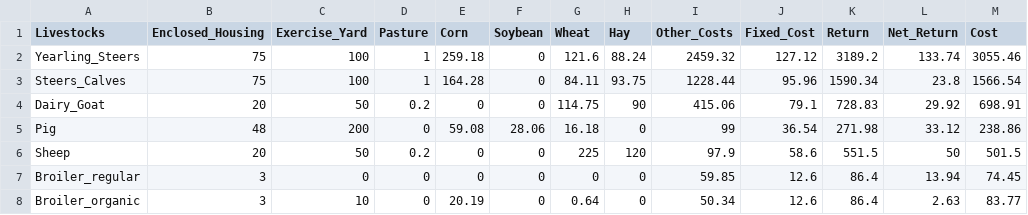
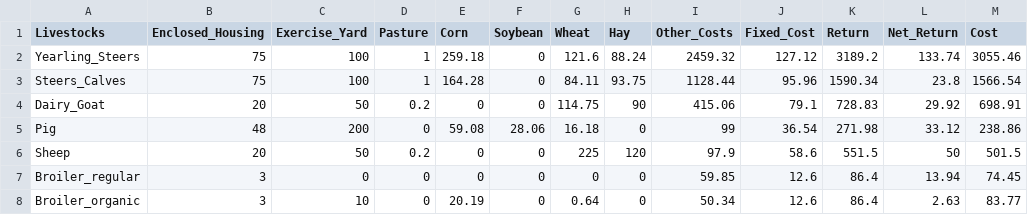
Before and after one commit to Quesadius/FarmOpt, a CSV file: LiveStock1.csv, drawn as a sheet.

Commit message:
Update LiveStock1.csv

```diff
--- a/LiveStock1.csv
+++ b/LiveStock1.csv
@@ -2,3 +2,3 @@ Livestocks,Enclosed_Housing,Exercise_Yard,Pasture,Corn,Soybean,Wheat,Hay,Other_C
 Yearling_Steers,75,100,1,259.18,0,121.6,88.24,2459.32,127.12,3189.2,133.74,3055.46
-Steers_Calves,75,100,1,164.28,0,84.11,93.75,1228.44,95.96,1590.34,23.8,1566.54
+Steers_Calves,75,100,1,164.28,0,84.11,93.75,1128.44,95.96,1590.34,23.8,1566.54
 Dairy_Goat,20,50,0.2,0,0,114.75,90,415.06,79.1,728.83,29.92,698.91
```
